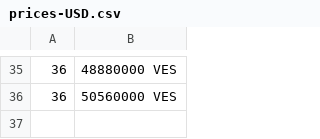
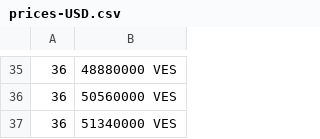
Before and after one commit to Abrahanq/merida-june-6-2024, a CSV file: prices-USD.csv, drawn as a sheet; only a part is shown, gaps mark what is left out.

```diff
--- a/prices-USD.csv
+++ b/prices-USD.csv
@@ -36 +36,2 @@
  36,50560000 VES
+ 36,51340000 VES
```
